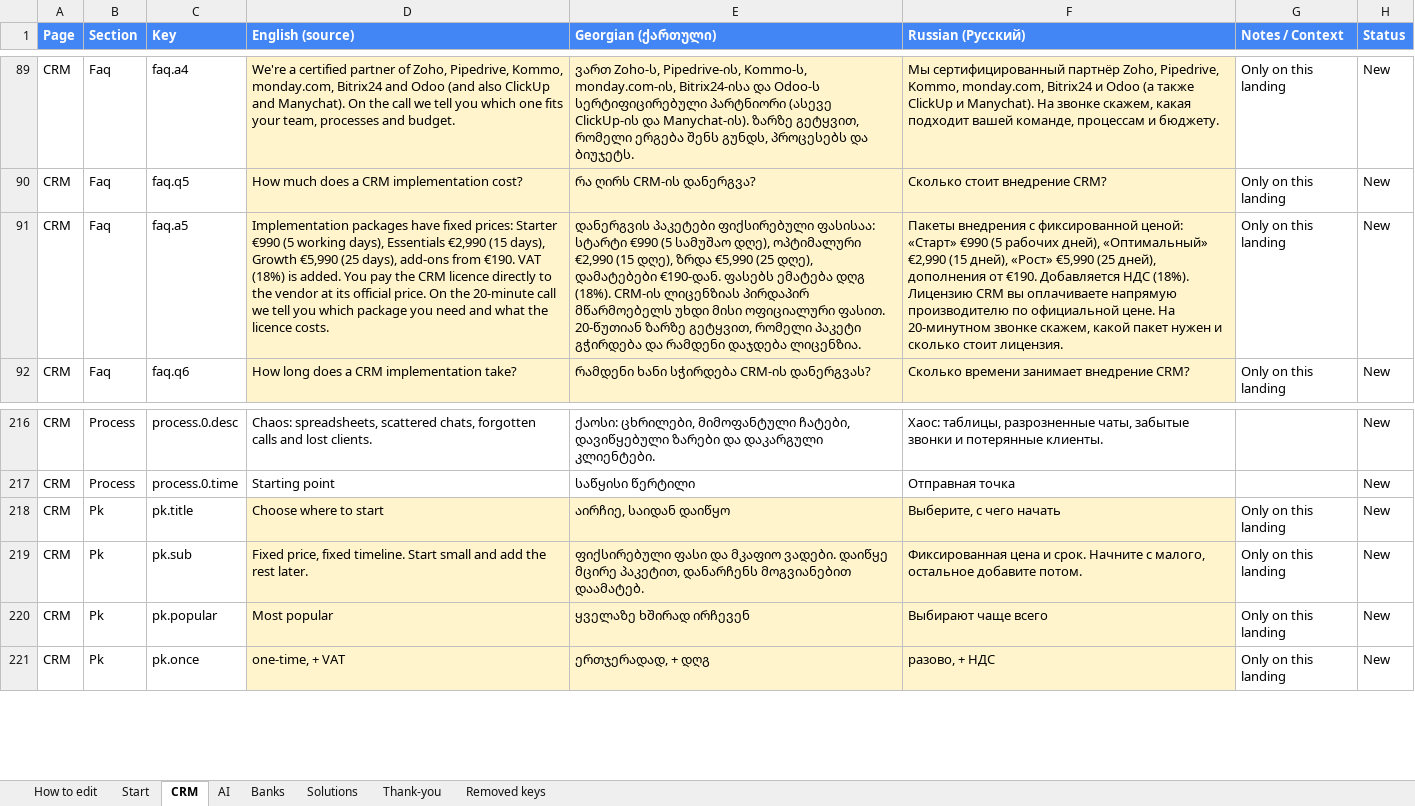
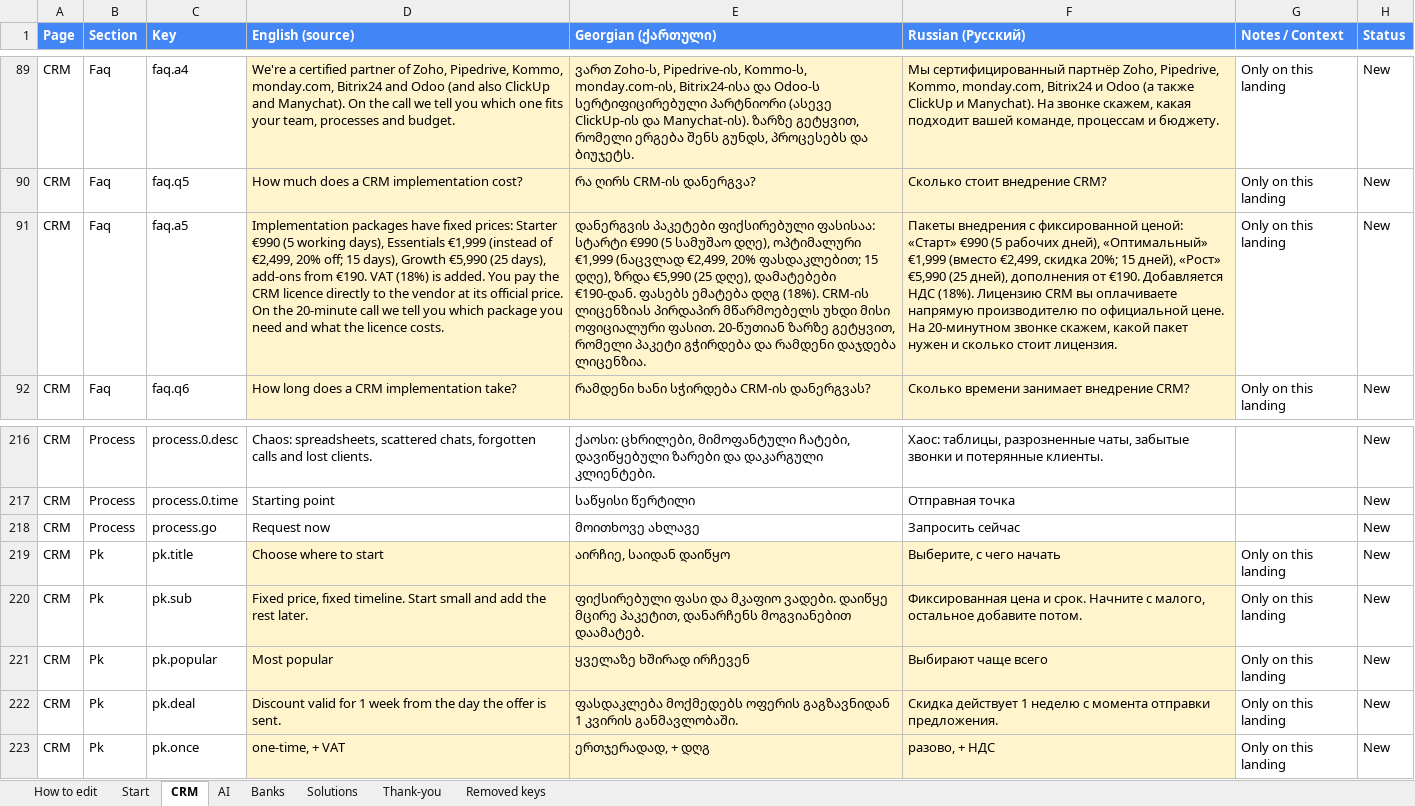
Before and after one commit to Unitty-hub/unitty-solutions-landing, an Excel workbook: Claude outputs/Unitty Solutions — Translations (EN_KA_RU).xlsx, sheet CRM, drawn as a sheet; only a part is shown, gaps mark what is left out; values as stored, in another font and other column widths than the file's, no borders; the diff names each change by its address in the sheet, - before the commit and + after, or states it on an @@ line.

```diff
--- a/Claude outputs/Unitty Solutions — Translations (EN_KA_RU).xlsx (sheet CRM)
+++ b/Claude outputs/Unitty Solutions — Translations (EN_KA_RU).xlsx (sheet CRM)
-D91 (English (source)): …days), Essentials €2,990 (15 days), Growth…
+D91 (English (source)): …days), Essentials €1,999 (instead of €2,499, 20% off; 15 days), Growth…
-E91 (Georgian (ქართული)): …დღე), ოპტიმალური €2,990 (15 დღე), ზრდა…
+E91 (Georgian (ქართული)): …დღე), ოპტიმალური €1,999 (ნაცვლად €2,499, 20% ფასდაკლებით; 15 დღე), ზრდა…
-F91 (Russian (Русский)): …дней), «Оптимальный» €2,990 (15 дней), «Рост»…
+F91 (Russian (Русский)): …дней), «Оптимальный» €1,999 (вместо €2,499, скидка 20%; 15 дней), «Рост»…
+row 218: CRM | Process | process.go | Request now | მოითხოვე ახლავე | Запросить сейчас |  | New
+row 222: CRM | Pk | pk.deal | Discount valid for 1 week from the day the offer is sent. | ფასდაკლება მოქმედებს ოფერის გაგზავნიდან 1 კვირის განმავლობაში. | Скидка действует 1 неделю с момента отправки предложения. | Only on this landing | New
```
Also changed, not shown: sheet Banks, sheet Start, sheet Solutions, sheet AI, 10 other files.
